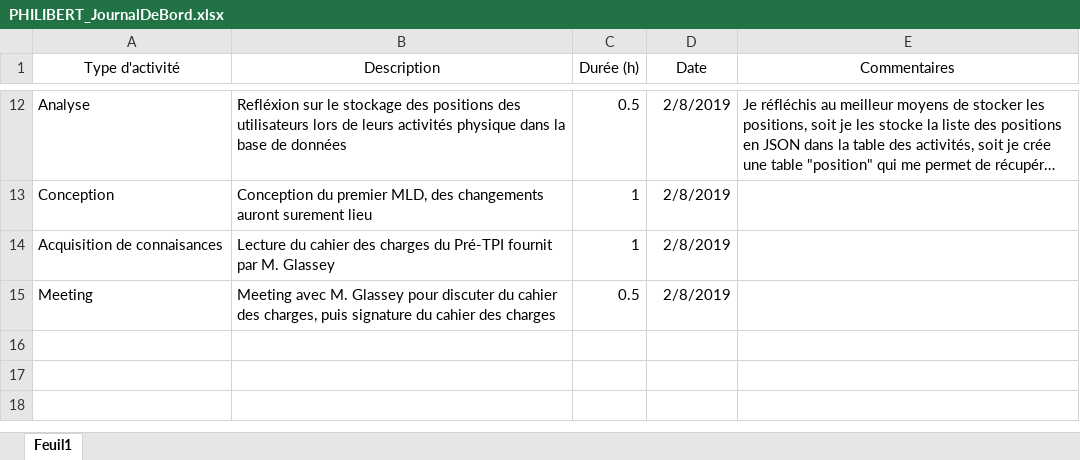
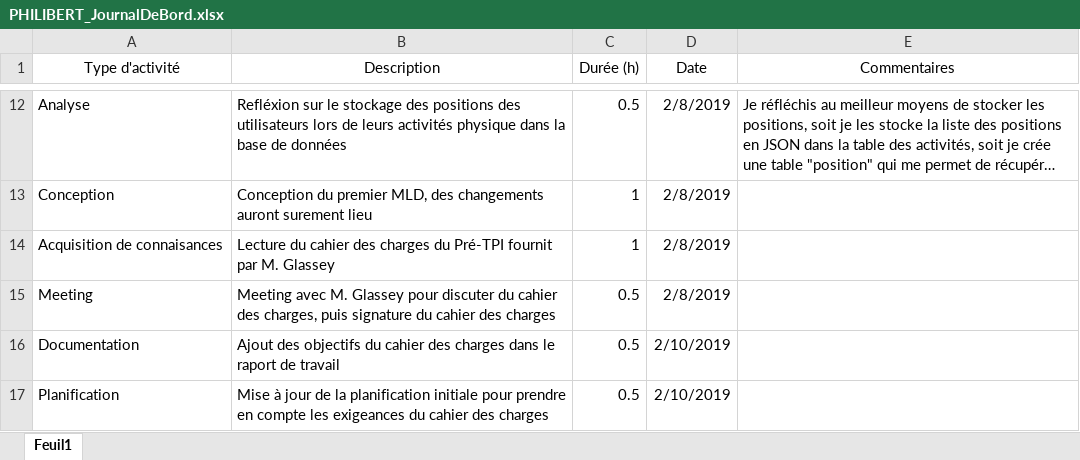
Before and after one commit to AlexandrePhilibertCPNV/PRETPI_PHILIBERT, an Excel workbook: documentation/PHILIBERT_JournalDeBord.xlsx, sheet Feuil1, drawn as a sheet; only a part is shown, gaps mark what is left out; long unchanged cells end in …; values as stored, in another font and other column widths than the file's, no borders; the diff names each change by its address in the sheet, - before the commit and + after, or states it on an @@ line.

Commit message:
Added PHILIBERT_PlanficationInitiale

```diff
--- a/documentation/PHILIBERT_JournalDeBord.xlsx (sheet Feuil1)
+++ b/documentation/PHILIBERT_JournalDeBord.xlsx (sheet Feuil1)
+row 16: Documentation | Ajout des objectifs du cahier des charges dans le raport de travail | 0.5 | 2/10/2019
+row 17: Planification | Mise à jour de la planification initiale pour prendre en compte les exigeances du cahier des charges | 0.5 | 2/10/2019
```
Also changed, not shown: 3 other files.
